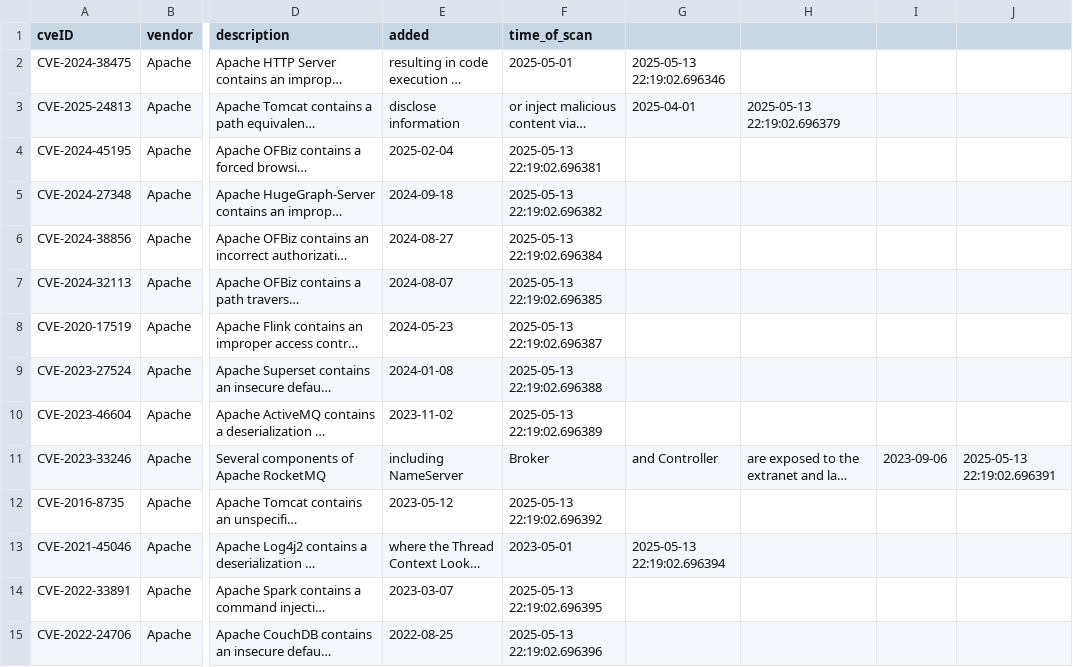
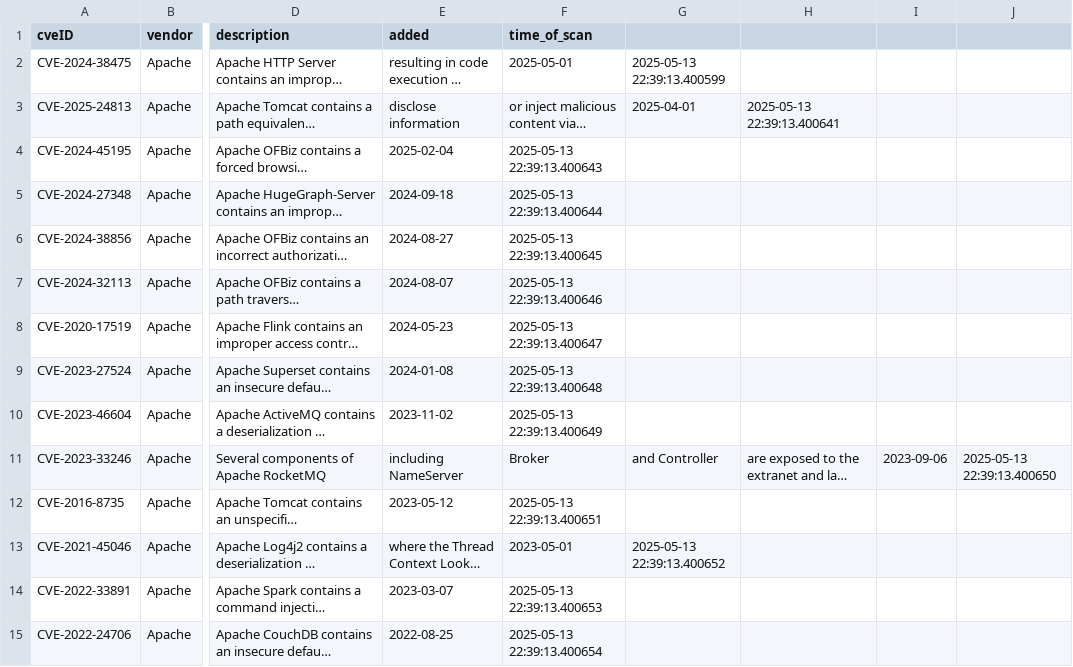
Before and after one commit to antohi/NetSweep-Lite, a CSV file: logs/kev_log.csv, drawn as a sheet; only a part is shown, gaps mark what is left out; long unchanged cells end in …; the diff covers the shown part only; the diff names each change by its address in the sheet, - before the commit and + after, or states it on an @@ line.

```diff
--- a/logs/kev_log.csv
+++ b/logs/kev_log.csv
-G2: 2025-05-13 22:19:02.696346
+G2: 2025-05-13 22:39:13.400599
-H3: 2025-05-13 22:19:02.696379
+H3: 2025-05-13 22:39:13.400641
-F4 (time_of_scan): 2025-05-13 22:19:02.696381
+F4 (time_of_scan): 2025-05-13 22:39:13.400643
-F5 (time_of_scan): 2025-05-13 22:19:02.696382
+F5 (time_of_scan): 2025-05-13 22:39:13.400644
-F6 (time_of_scan): 2025-05-13 22:19:02.696384
+F6 (time_of_scan): 2025-05-13 22:39:13.400645
-F7 (time_of_scan): 2025-05-13 22:19:02.696385
+F7 (time_of_scan): 2025-05-13 22:39:13.400646
-F8 (time_of_scan): 2025-05-13 22:19:02.696387
+F8 (time_of_scan): 2025-05-13 22:39:13.400647
-F9 (time_of_scan): 2025-05-13 22:19:02.696388
+F9 (time_of_scan): 2025-05-13 22:39:13.400648
-F10 (time_of_scan): 2025-05-13 22:19:02.696389
+F10 (time_of_scan): 2025-05-13 22:39:13.400649
-J11: 2025-05-13 22:19:02.696391
+J11: 2025-05-13 22:39:13.400650
-F12 (time_of_scan): 2025-05-13 22:19:02.696392
+F12 (time_of_scan): 2025-05-13 22:39:13.400651
-G13: 2025-05-13 22:19:02.696394
+G13: 2025-05-13 22:39:13.400652
-F14 (time_of_scan): 2025-05-13 22:19:02.696395
+F14 (time_of_scan): 2025-05-13 22:39:13.400653
-F15 (time_of_scan): 2025-05-13 22:19:02.696396
+F15 (time_of_scan): 2025-05-13 22:39:13.400654
```
Also changed, not shown: 24 edited cells elsewhere in this file, 20 other files.
